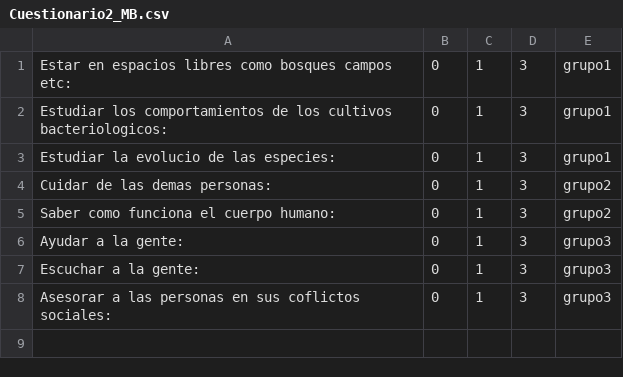
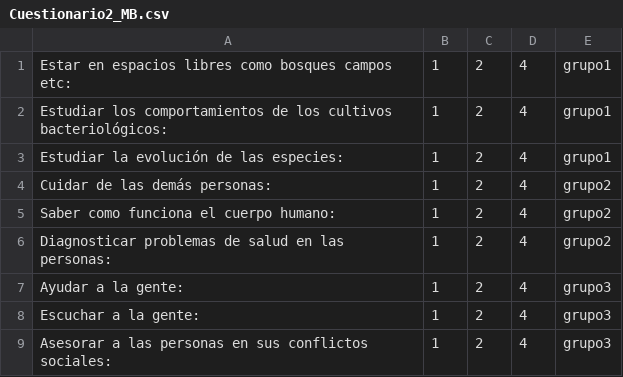
Before and after one commit to c0rrigan/estructuras, a CSV file: arbol/cuestionarios/Cuestionario2_MB.csv, drawn as a sheet; removed rows and columns are numbered as before the commit, all else as after; the diff names each change by its address in the sheet, - before the commit and + after, or states it on an @@ line.

```diff
--- a/arbol/cuestionarios/Cuestionario2_MB.csv
+++ b/arbol/cuestionarios/Cuestionario2_MB.csv
-column B, rows 1-8: all 0
+column C, rows 1-5: all 2; rows 7-9: all 2
-D1:D5: 3
+D1:D5: 4
-A2: …los cultivos bacteriologicos:
+A2: …los cultivos bacteriológicos:
-A3: Estudiar la evolucio de las especies:
+A3: Estudiar la evolución de las especies:
-A4: Cuidar de las demas personas:
+A4: Cuidar de las demás personas:
+row 6: Diagnosticar problemas de salud en las personas: | 1 | 2 | 4 | grupo2
-D7:D9: 3
+D7:D9: 4
-A9: …en sus coflictos sociales:
+A9: …en sus conflictos sociales:
```
Also changed, not shown: arbol/cuestionarios/Cuestionario1.csv, arbol/cuestionarios/Cuestionario2_SA.csv, 4 other files.
